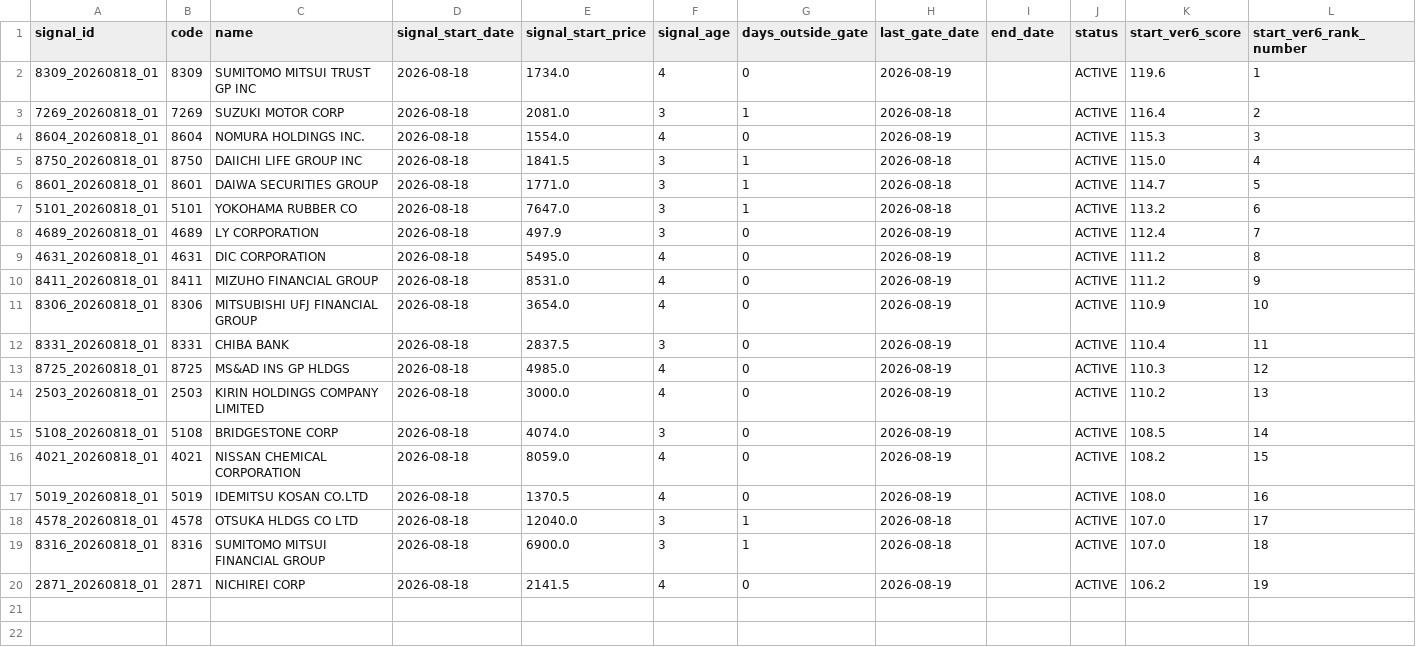
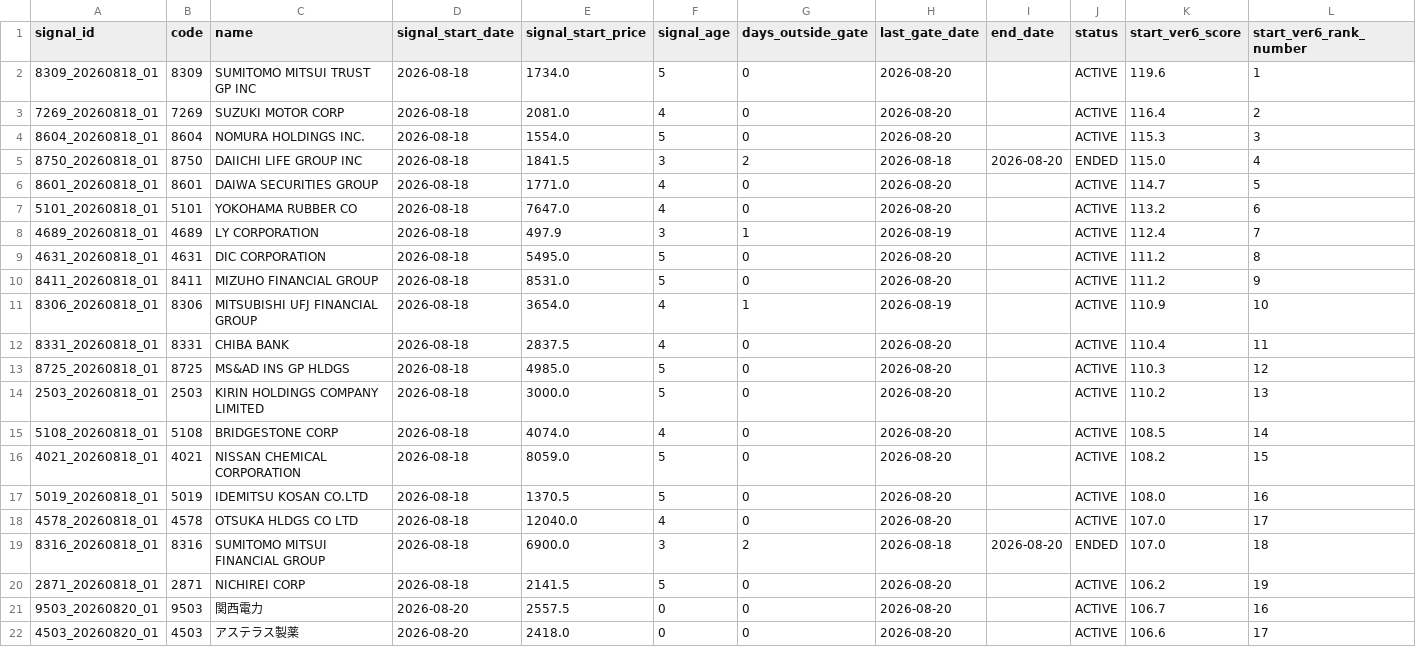
Before and after one commit to izumi7139-ai/nikkei225-line-bot, a CSV file: data/signal_master.csv, drawn as a sheet; only a part is shown; rows hold the shown columns only; the diff names each change by its address in the sheet, - before the commit and + after, or states it on an @@ line.

```diff
--- a/data/signal_master.csv
+++ b/data/signal_master.csv
-F2 (signal_age): 4
+F2 (signal_age): 5
-H2 (last_gate_date): 2026-08-19
+H2 (last_gate_date): 2026-08-20
-F3 (signal_age): 3
+F3 (signal_age): 4
-G3 (days_outside_gate): 1
+G3 (days_outside_gate): 0
-H3 (last_gate_date): 2026-08-18
+H3 (last_gate_date): 2026-08-20
-F4 (signal_age): 4
+F4 (signal_age): 5
-H4 (last_gate_date): 2026-08-19
+H4 (last_gate_date): 2026-08-20
-G5 (days_outside_gate): 1
+G5 (days_outside_gate): 2
-I5 (end_date): (empty)
+I5 (end_date): 2026-08-20
-J5 (status): ACTIVE
+J5 (status): ENDED
-F6:F7 (signal_age): 3
+F6:F7 (signal_age): 4
-G6:G7 (days_outside_gate): 1
+G6:G7 (days_outside_gate): 0
-H6:H7 (last_gate_date): 2026-08-18
+H6:H7 (last_gate_date): 2026-08-20
-G8 (days_outside_gate): 0
+G8 (days_outside_gate): 1
-F9:F10 (signal_age): 4
+F9:F10 (signal_age): 5
-H9:H10 (last_gate_date): 2026-08-19
+H9:H10 (last_gate_date): 2026-08-20
-G11 (days_outside_gate): 0
+G11 (days_outside_gate): 1
-F12 (signal_age): 3
+F12 (signal_age): 4
-H12:H17 (last_gate_date): 2026-08-19
+H12:H17 (last_gate_date): 2026-08-20
-F13:F14 (signal_age): 4
+F13:F14 (signal_age): 5
-F15 (signal_age): 3
+F15 (signal_age): 4
-F16:F17 (signal_age): 4
+F16:F17 (signal_age): 5
-F18 (signal_age): 3
+F18 (signal_age): 4
-G18 (days_outside_gate): 1
+G18 (days_outside_gate): 0
-H18 (last_gate_date): 2026-08-18
+H18 (last_gate_date): 2026-08-20
-G19 (days_outside_gate): 1
+G19 (days_outside_gate): 2
-I19 (end_date): (empty)
+I19 (end_date): 2026-08-20
-J19 (status): ACTIVE
+J19 (status): ENDED
-F20 (signal_age): 4
+F20 (signal_age): 5
-H20 (last_gate_date): 2026-08-19
+H20 (last_gate_date): 2026-08-20
+row 21: 9503_20260820_01 | 9503 | 関西電力 | 2026-08-20 | 2557.5 | 0 | 0 | 2026-08-20 |  | ACTIVE | 106.7 | 16
+row 22: 4503_20260820_01 | 4503 | アステラス製薬 | 2026-08-20 | 2418.0 | 0 | 0 | 2026-08-20 |  | ACTIVE | 106.6 | 17
```
Also changed, not shown: data/outcomes.csv, 3 other files.
